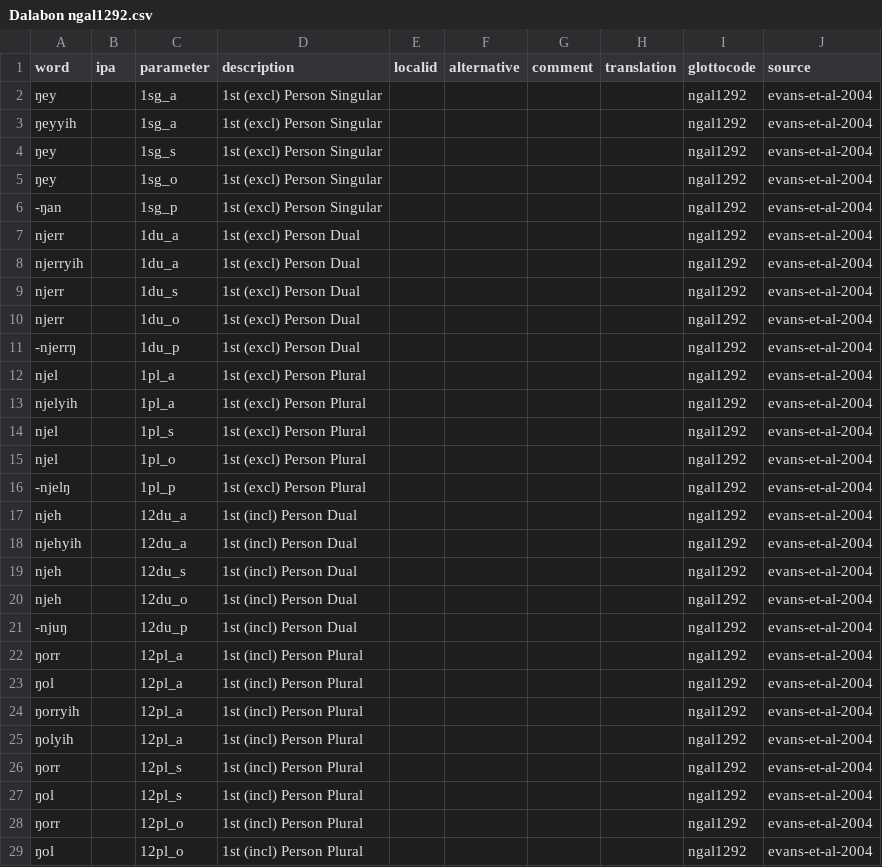
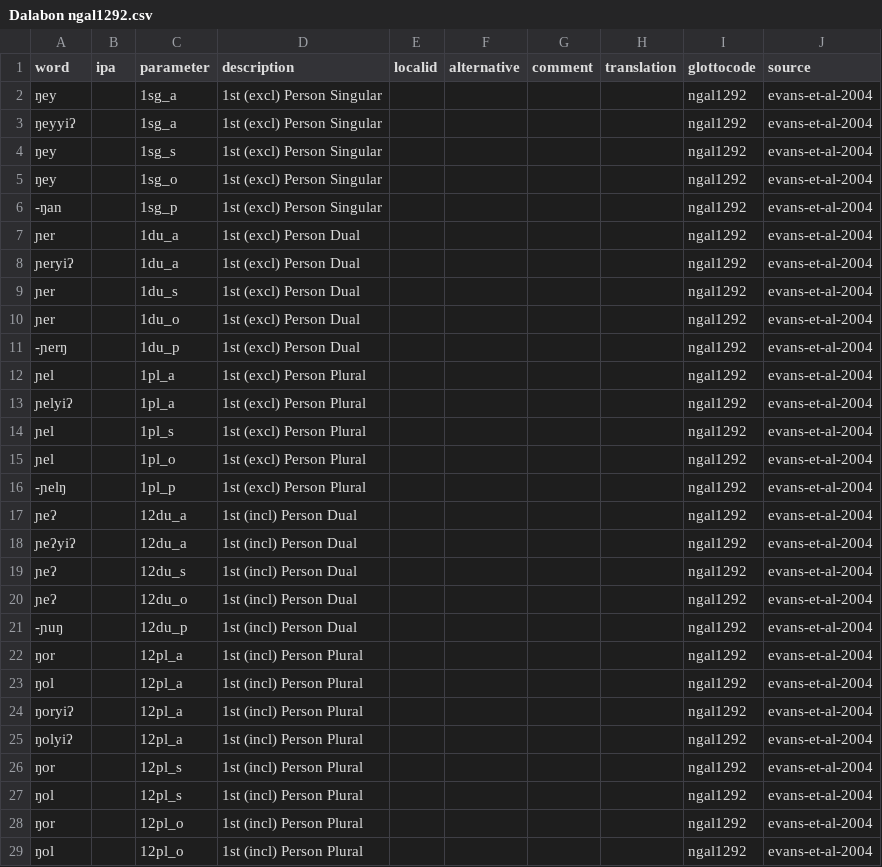
Before and after one commit to SimonGreenhill/pronouns, a CSV file: raw/Other/Dalabon ngal1292.csv, drawn as a sheet; only a part is shown; the diff covers the shown part only.

Commit message:
updates from NE

```diff
--- a/raw/Other/Dalabon ngal1292.csv
+++ b/raw/Other/Dalabon ngal1292.csv
@@ -2,3 +2,3 @@ word,ipa,parameter,description,localid,alternative,comment,translation,glottocod
 ŋey,,1sg_a,1st (excl) Person Singular,,,,,ngal1292,evans-et-al-2004
-ŋeyyih,,1sg_a,1st (excl) Person Singular,,,,,ngal1292,evans-et-al-2004
+ŋeyyiʔ,,1sg_a,1st (excl) Person Singular,,,,,ngal1292,evans-et-al-2004
 ŋey,,1sg_s,1st (excl) Person Singular,,,,,ngal1292,evans-et-al-2004
@@ -6,24 +6,24 @@ word,ipa,parameter,description,localid,alternative,comment,translation,glottocod
 -ŋan,,1sg_p,1st (excl) Person Singular,,,,,ngal1292,evans-et-al-2004
-njerr,,1du_a,1st (excl) Person Dual,,,,,ngal1292,evans-et-al-2004
-njerryih,,1du_a,1st (excl) Person Dual,,,,,ngal1292,evans-et-al-2004
-njerr,,1du_s,1st (excl) Person Dual,,,,,ngal1292,evans-et-al-2004
-njerr,,1du_o,1st (excl) Person Dual,,,,,ngal1292,evans-et-al-2004
--njerrŋ,,1du_p,1st (excl) Person Dual,,,,,ngal1292,evans-et-al-2004
-njel,,1pl_a,1st (excl) Person Plural,,,,,ngal1292,evans-et-al-2004
-njelyih,,1pl_a,1st (excl) Person Plural,,,,,ngal1292,evans-et-al-2004
-njel,,1pl_s,1st (excl) Person Plural,,,,,ngal1292,evans-et-al-2004
-njel,,1pl_o,1st (excl) Person Plural,,,,,ngal1292,evans-et-al-2004
--njelŋ,,1pl_p,1st (excl) Person Plural,,,,,ngal1292,evans-et-al-2004
-njeh,,12du_a,1st (incl) Person Dual,,,,,ngal1292,evans-et-al-2004
-njehyih,,12du_a,1st (incl) Person Dual,,,,,ngal1292,evans-et-al-2004
-njeh,,12du_s,1st (incl) Person Dual,,,,,ngal1292,evans-et-al-2004
-njeh,,12du_o,1st (incl) Person Dual,,,,,ngal1292,evans-et-al-2004
--njuŋ,,12du_p,1st (incl) Person Dual,,,,,ngal1292,evans-et-al-2004
-ŋorr,,12pl_a,1st (incl) Person Plural,,,,,ngal1292,evans-et-al-2004
+ɲer,,1du_a,1st (excl) Person Dual,,,,,ngal1292,evans-et-al-2004
+ɲeryiʔ,,1du_a,1st (excl) Person Dual,,,,,ngal1292,evans-et-al-2004
+ɲer,,1du_s,1st (excl) Person Dual,,,,,ngal1292,evans-et-al-2004
+ɲer,,1du_o,1st (excl) Person Dual,,,,,ngal1292,evans-et-al-2004
+-ɲerŋ,,1du_p,1st (excl) Person Dual,,,,,ngal1292,evans-et-al-2004
+ɲel,,1pl_a,1st (excl) Person Plural,,,,,ngal1292,evans-et-al-2004
+ɲelyiʔ,,1pl_a,1st (excl) Person Plural,,,,,ngal1292,evans-et-al-2004
+ɲel,,1pl_s,1st (excl) Person Plural,,,,,ngal1292,evans-et-al-2004
+ɲel,,1pl_o,1st (excl) Person Plural,,,,,ngal1292,evans-et-al-2004
+-ɲelŋ,,1pl_p,1st (excl) Person Plural,,,,,ngal1292,evans-et-al-2004
+ɲeʔ,,12du_a,1st (incl) Person Dual,,,,,ngal1292,evans-et-al-2004
+ɲeʔyiʔ,,12du_a,1st (incl) Person Dual,,,,,ngal1292,evans-et-al-2004
+ɲeʔ,,12du_s,1st (incl) Person Dual,,,,,ngal1292,evans-et-al-2004
+ɲeʔ,,12du_o,1st (incl) Person Dual,,,,,ngal1292,evans-et-al-2004
+-ɲuŋ,,12du_p,1st (incl) Person Dual,,,,,ngal1292,evans-et-al-2004
+ŋor,,12pl_a,1st (incl) Person Plural,,,,,ngal1292,evans-et-al-2004
 ŋol,,12pl_a,1st (incl) Person Plural,,,,,ngal1292,evans-et-al-2004
-ŋorryih,,12pl_a,1st (incl) Person Plural,,,,,ngal1292,evans-et-al-2004
-ŋolyih,,12pl_a,1st (incl) Person Plural,,,,,ngal1292,evans-et-al-2004
-ŋorr,,12pl_s,1st (incl) Person Plural,,,,,ngal1292,evans-et-al-2004
+ŋoryiʔ,,12pl_a,1st (incl) Person Plural,,,,,ngal1292,evans-et-al-2004
+ŋolyiʔ,,12pl_a,1st (incl) Person Plural,,,,,ngal1292,evans-et-al-2004
+ŋor,,12pl_s,1st (incl) Person Plural,,,,,ngal1292,evans-et-al-2004
 ŋol,,12pl_s,1st (incl) Person Plural,,,,,ngal1292,evans-et-al-2004
-ŋorr,,12pl_o,1st (incl) Person Plural,,,,,ngal1292,evans-et-al-2004
+ŋor,,12pl_o,1st (incl) Person Plural,,,,,ngal1292,evans-et-al-2004
 ŋol,,12pl_o,1st (incl) Person Plural,,,,,ngal1292,evans-et-al-2004
```
Also changed, not shown: 35 edited cells elsewhere in this file.
